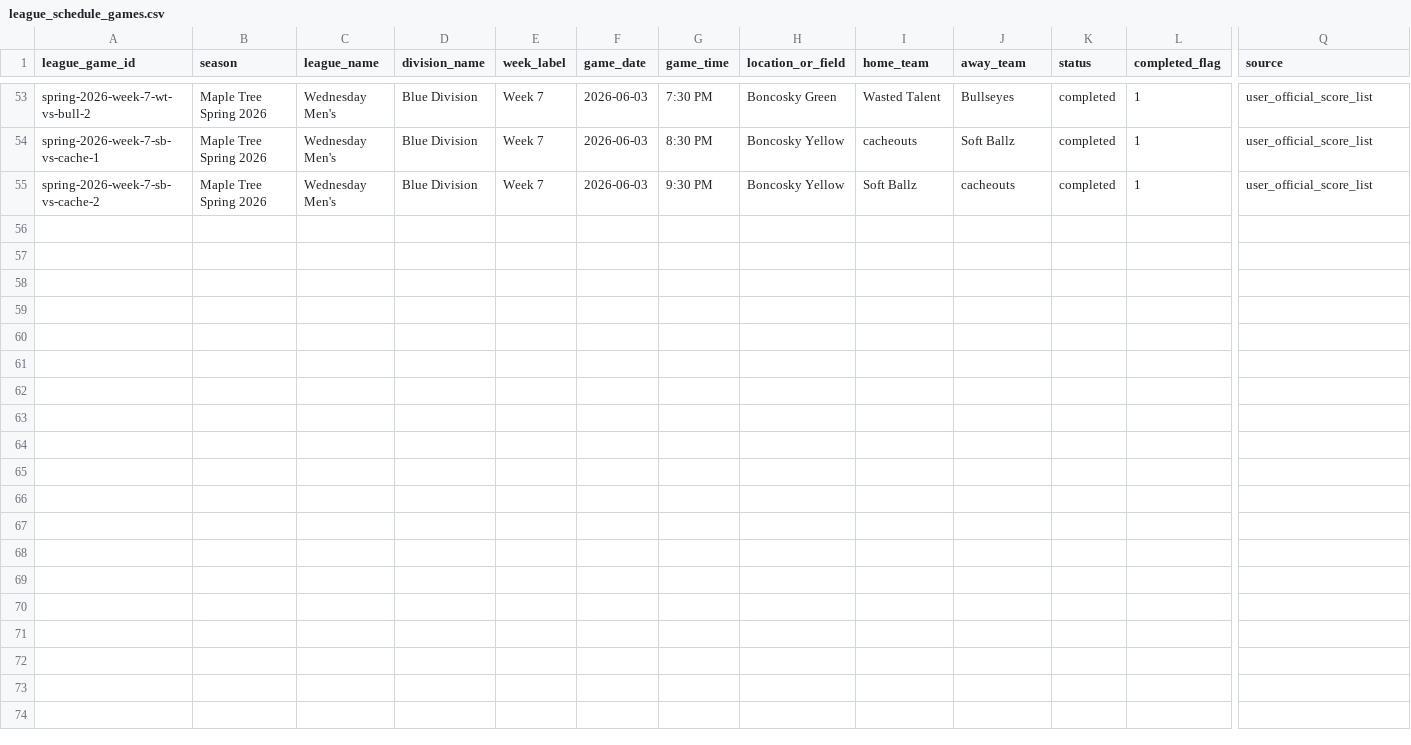
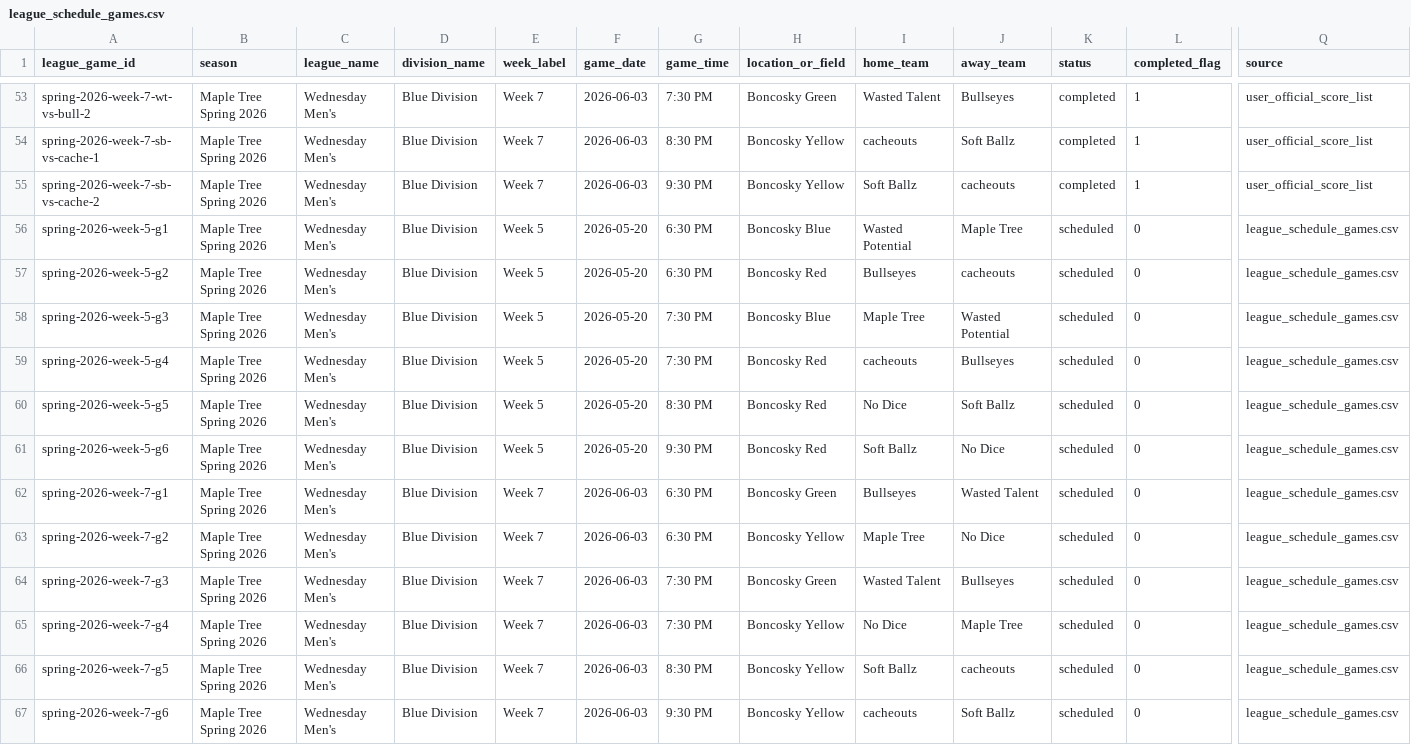
Before and after one commit to tatkins11/maple-tree-dashboard, a CSV file: data/processed/league_schedule_games.csv, drawn as a sheet; only a part is shown, gaps mark what is left out; rows hold the shown columns only; the diff names each change by its address in the sheet, - before the commit and + after, or states it on an @@ line.

```diff
--- a/data/processed/league_schedule_games.csv
+++ b/data/processed/league_schedule_games.csv
+row 56: spring-2026-week-5-g1 | Maple Tree Spring 2026 | Wednesday Men's | Blue Division | Week 5 | 2026-05-20 | 6:30 PM | Boncosky Blue | Wasted Potential | Maple Tree | scheduled | 0 | league_schedule_games.csv
+row 57: spring-2026-week-5-g2 | Maple Tree Spring 2026 | Wednesday Men's | Blue Division | Week 5 | 2026-05-20 | 6:30 PM | Boncosky Red | Bullseyes | cacheouts | scheduled | 0 | league_schedule_games.csv
+row 58: spring-2026-week-5-g3 | Maple Tree Spring 2026 | Wednesday Men's | Blue Division | Week 5 | 2026-05-20 | 7:30 PM | Boncosky Blue | Maple Tree | Wasted Potential | scheduled | 0 | league_schedule_games.csv
+row 59: spring-2026-week-5-g4 | Maple Tree Spring 2026 | Wednesday Men's | Blue Division | Week 5 | 2026-05-20 | 7:30 PM | Boncosky Red | cacheouts | Bullseyes | scheduled | 0 | league_schedule_games.csv
+row 60: spring-2026-week-5-g5 | Maple Tree Spring 2026 | Wednesday Men's | Blue Division | Week 5 | 2026-05-20 | 8:30 PM | Boncosky Red | No Dice | Soft Ballz | scheduled | 0 | league_schedule_games.csv
+row 61: spring-2026-week-5-g6 | Maple Tree Spring 2026 | Wednesday Men's | Blue Division | Week 5 | 2026-05-20 | 9:30 PM | Boncosky Red | Soft Ballz | No Dice | scheduled | 0 | league_schedule_games.csv
+row 62: spring-2026-week-7-g1 | Maple Tree Spring 2026 | Wednesday Men's | Blue Division | Week 7 | 2026-06-03 | 6:30 PM | Boncosky Green | Bullseyes | Wasted Talent | scheduled | 0 | league_schedule_games.csv
+row 63: spring-2026-week-7-g2 | Maple Tree Spring 2026 | Wednesday Men's | Blue Division | Week 7 | 2026-06-03 | 6:30 PM | Boncosky Yellow | Maple Tree | No Dice | scheduled | 0 | league_schedule_games.csv
+row 64: spring-2026-week-7-g3 | Maple Tree Spring 2026 | Wednesday Men's | Blue Division | Week 7 | 2026-06-03 | 7:30 PM | Boncosky Green | Wasted Talent | Bullseyes | scheduled | 0 | league_schedule_games.csv
+row 65: spring-2026-week-7-g4 | Maple Tree Spring 2026 | Wednesday Men's | Blue Division | Week 7 | 2026-06-03 | 7:30 PM | Boncosky Yellow | No Dice | Maple Tree | scheduled | 0 | league_schedule_games.csv
+row 66: spring-2026-week-7-g5 | Maple Tree Spring 2026 | Wednesday Men's | Blue Division | Week 7 | 2026-06-03 | 8:30 PM | Boncosky Yellow | Soft Ballz | cacheouts | scheduled | 0 | league_schedule_games.csv
+row 67: spring-2026-week-7-g6 | Maple Tree Spring 2026 | Wednesday Men's | Blue Division | Week 7 | 2026-06-03 | 9:30 PM | Boncosky Yellow | cacheouts | Soft Ballz | scheduled | 0 | league_schedule_games.csv
```
Also changed, not shown: 2 other files.
